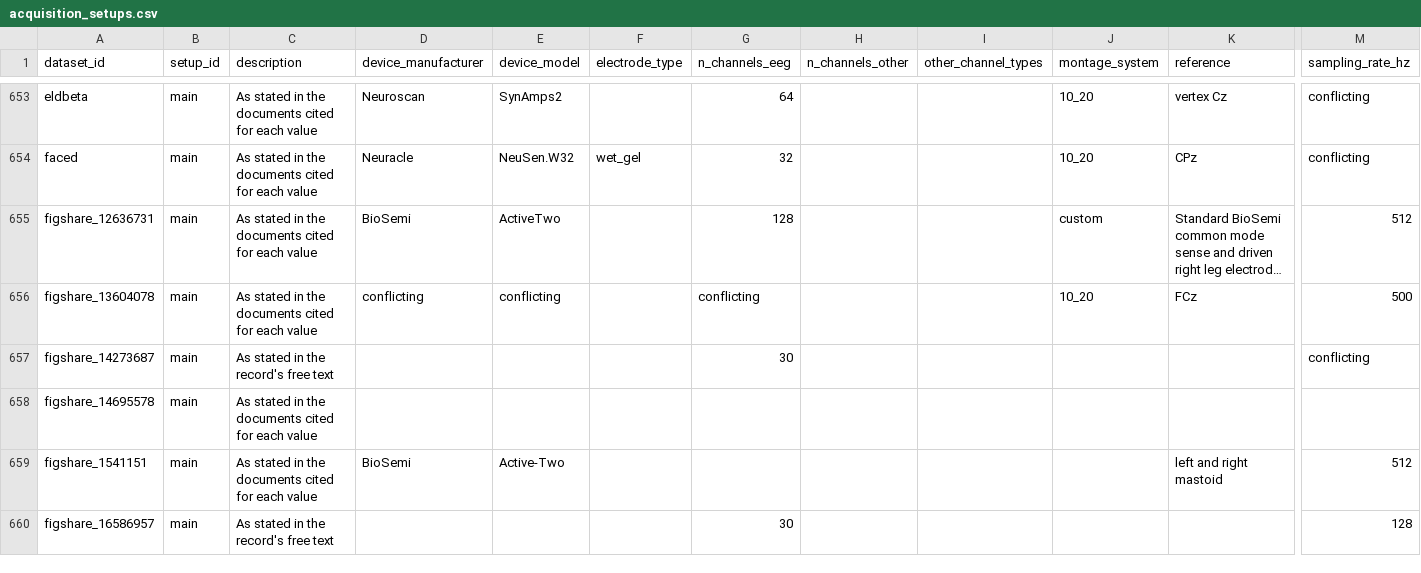
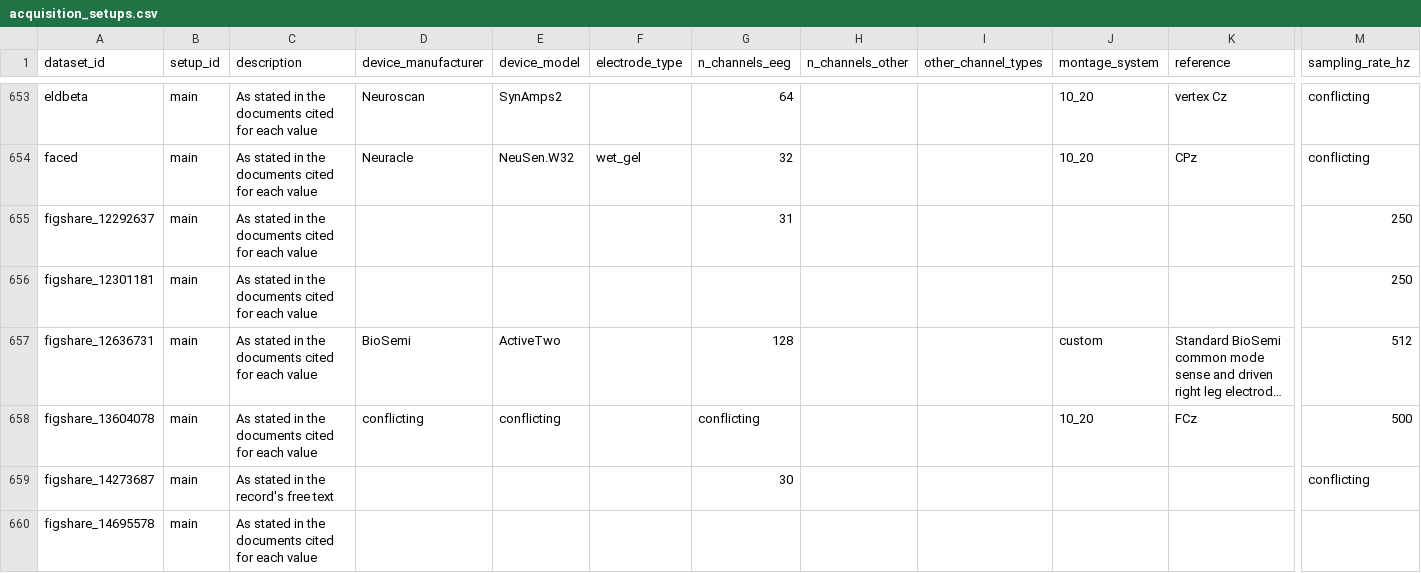
Before and after one commit to itoten/eeg_dataset_db, a CSV file: data/acquisition_setups.csv, drawn as a sheet; only a part is shown, gaps mark what is left out; the shorter side is filled out with more unchanged rows; long unchanged cells end in …; rows hold the shown columns only; the diff covers the shown part only; the diff names each change by its address in the sheet, - before the commit and + after, or states it on an @@ line.

```diff
--- a/data/acquisition_setups.csv
+++ b/data/acquisition_setups.csv
+row 655: figshare_12292637 | main | As stated in the documents cited for each value |  |  |  | 31 |  |  |  |  | 250
+row 656: figshare_12301181 | main | As stated in the documents cited for each value |  |  |  |  |  |  |  |  | 250
```
Also changed, not shown: 5 added rows elsewhere in this file, data/annotations.csv, data/dataset_sources.csv, 8 other files.
